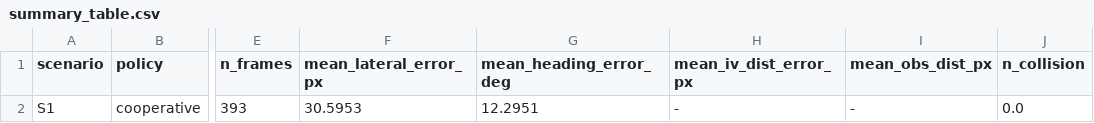
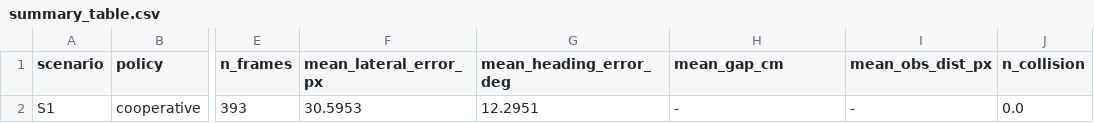
Before and after one commit to Cyber-physical-Systems-Lab/master-thesis-research-platform-minicars, a CSV file: exp/results/S1-78dFOV-calib-cooperative/summary_table.csv, drawn as a sheet; only a part is shown, gaps mark what is left out; the diff names each change by its address in the sheet, - before the commit and + after, or states it on an @@ line.

```diff
--- a/exp/results/S1-78dFOV-calib-cooperative/summary_table.csv
+++ b/exp/results/S1-78dFOV-calib-cooperative/summary_table.csv
-H1: mean_iv_dist_error_px
+H1: mean_gap_cm
```
Also changed, not shown: exp/results/S1-78dFOV-non-calib-cooperative/summary_table.csv, exp/results/S1-90dFOV-calib-cooperative/summary_table.csv, 30 other files.
